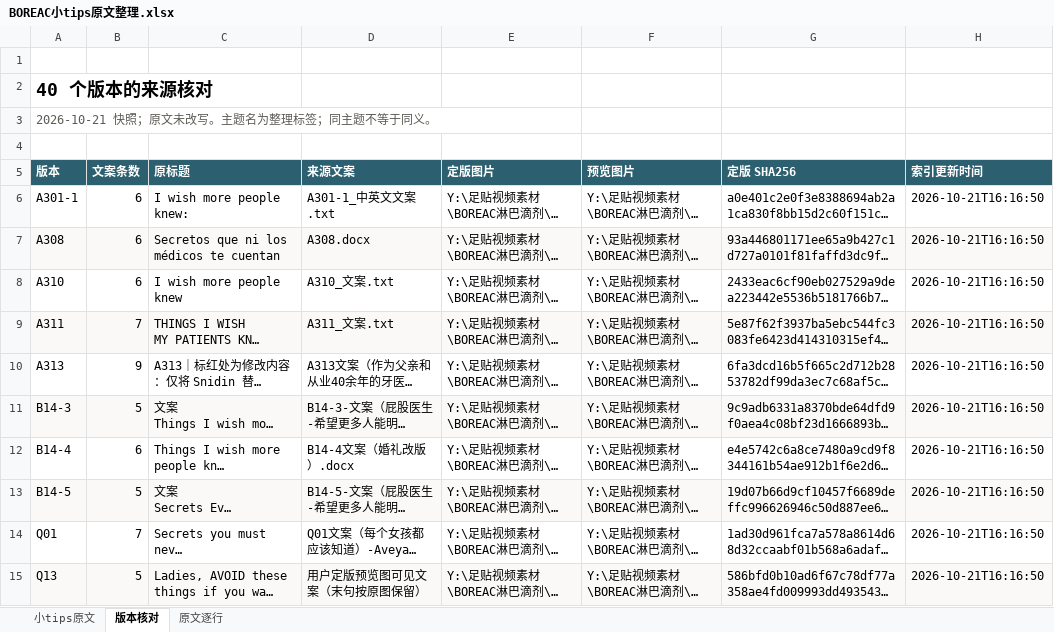
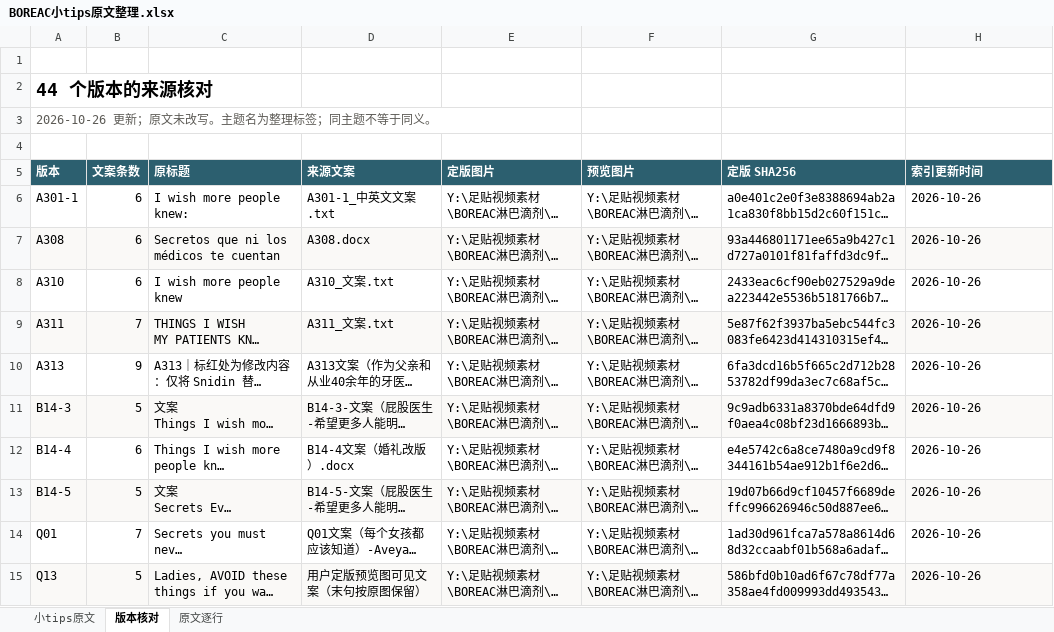
Before and after one commit to ZHENGss7401/subtitle-resource-library, an Excel workbook: tips/BOREAC小tips原文整理.xlsx, sheet 版本核对, drawn as a sheet; only a part is shown; long unchanged cells end in …; values as stored, in another font and other column widths than the file's, no borders; table styles not drawn; the diff covers the shown part only; the diff names each change by its address in the sheet, - before the commit and + after, or states it on an @@ line.

```diff
--- a/tips/BOREAC小tips原文整理.xlsx (sheet 版本核对)
+++ b/tips/BOREAC小tips原文整理.xlsx (sheet 版本核对)
-A2 (版本): 40 个版本的来源核对
+A2 (版本): 44 个版本的来源核对
-A3 (版本): 2026-10-21 快照；原文未改写。主题名为整理标签；同主题不等于同义。
+A3 (版本): 2026-10-26 更新；原文未改写。主题名为整理标签；同主题不等于同义。
-H6:H15 (索引更新时间): 2026-10-21T16:16:50
+H6:H15 (索引更新时间): 2026-10-26
```
Also changed, not shown: 4 added rows and 30 edited cells elsewhere in this sheet, sheet 原文逐行, sheet 小tips原文, 10 other files.
